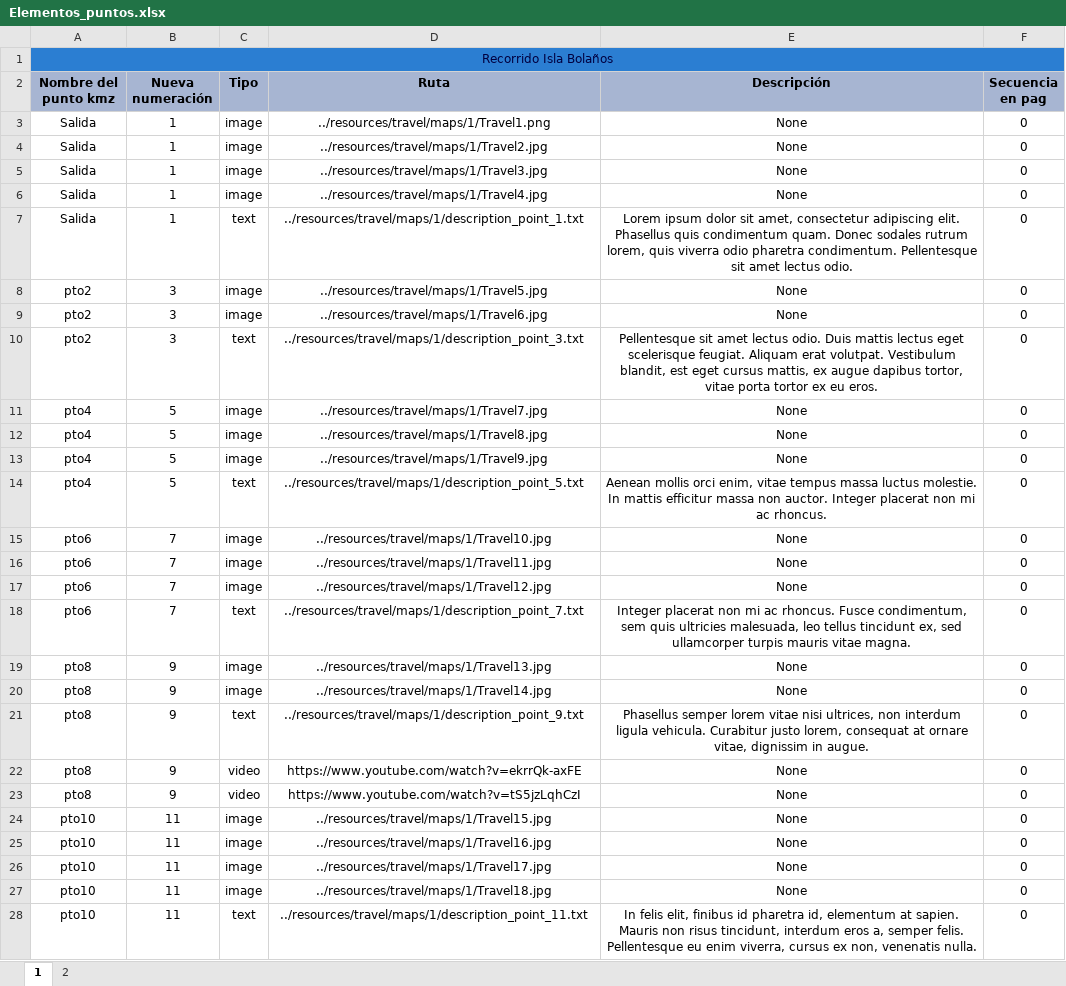
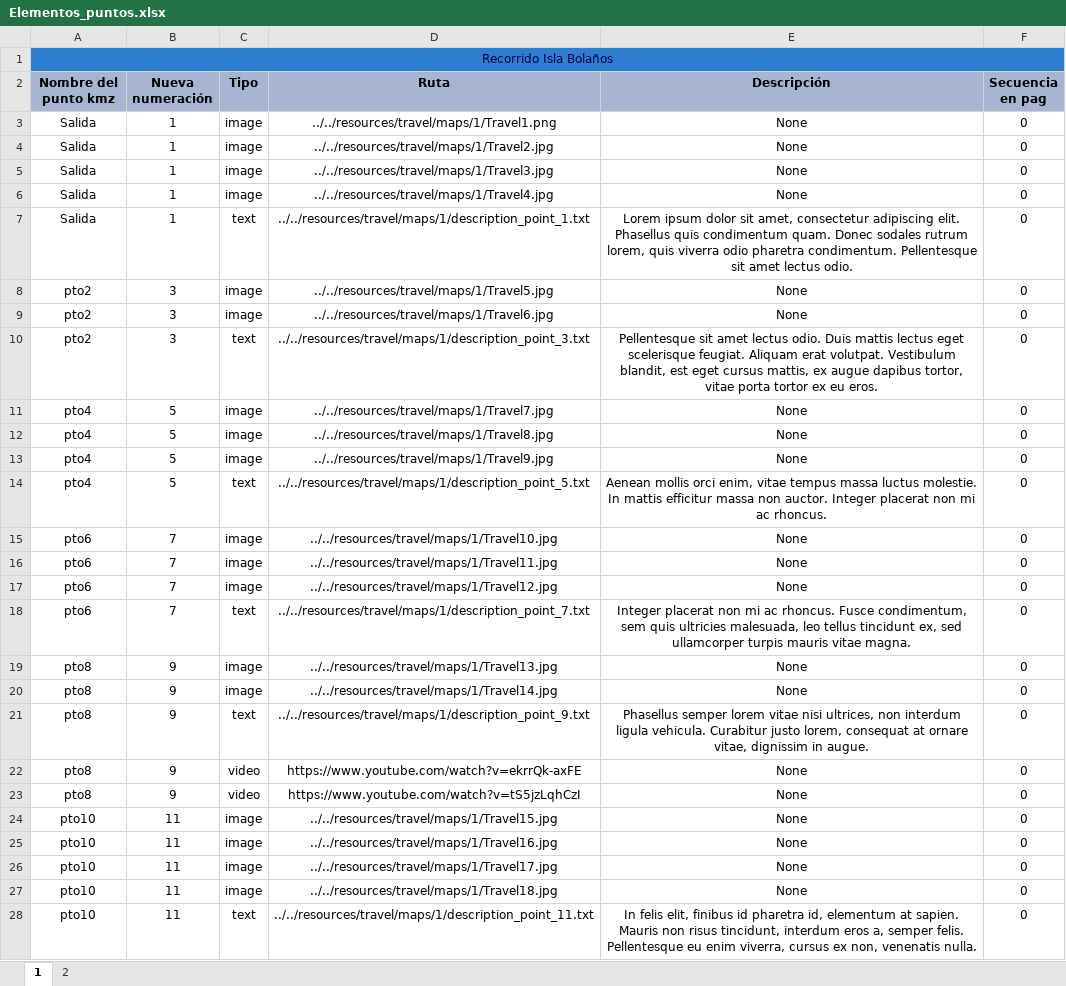
Before and after one commit to psychopatoecci/ProyectoRecorridosGeologicos, an Excel workbook: Scripts para la base de datos/Maps/Elementos_puntos.xlsx, sheet 1, drawn as a sheet; only a part is shown; values as stored, in another font and other column widths than the file's, no borders; charts and pictures not drawn; the diff covers the shown part only; the diff names each change by its address in the sheet, - before the commit and + after, or states it on an @@ line.

Commit message:
Nuevos Scripts

```diff
--- a/Scripts para la base de datos/Maps/Elementos_puntos.xlsx (sheet 1)
+++ b/Scripts para la base de datos/Maps/Elementos_puntos.xlsx (sheet 1)
-D3 (Ruta): ../resources/travel/maps/1/Travel1.png
+D3 (Ruta): ../../resources/travel/maps/1/Travel1.png
-D4 (Ruta): ../resources/travel/maps/1/Travel2.jpg
+D4 (Ruta): ../../resources/travel/maps/1/Travel2.jpg
-D5 (Ruta): ../resources/travel/maps/1/Travel3.jpg
+D5 (Ruta): ../../resources/travel/maps/1/Travel3.jpg
-D6 (Ruta): ../resources/travel/maps/1/Travel4.jpg
+D6 (Ruta): ../../resources/travel/maps/1/Travel4.jpg
-D7 (Ruta): ../resources/travel/maps/1/description_point_1.txt
+D7 (Ruta): ../../resources/travel/maps/1/description_point_1.txt
-D8 (Ruta): ../resources/travel/maps/1/Travel5.jpg
+D8 (Ruta): ../../resources/travel/maps/1/Travel5.jpg
-D9 (Ruta): ../resources/travel/maps/1/Travel6.jpg
+D9 (Ruta): ../../resources/travel/maps/1/Travel6.jpg
-D10 (Ruta): ../resources/travel/maps/1/description_point_3.txt
+D10 (Ruta): ../../resources/travel/maps/1/description_point_3.txt
-D11 (Ruta): ../resources/travel/maps/1/Travel7.jpg
+D11 (Ruta): ../../resources/travel/maps/1/Travel7.jpg
-D12 (Ruta): ../resources/travel/maps/1/Travel8.jpg
+D12 (Ruta): ../../resources/travel/maps/1/Travel8.jpg
-D13 (Ruta): ../resources/travel/maps/1/Travel9.jpg
+D13 (Ruta): ../../resources/travel/maps/1/Travel9.jpg
-D14 (Ruta): ../resources/travel/maps/1/description_point_5.txt
+D14 (Ruta): ../../resources/travel/maps/1/description_point_5.txt
-D15 (Ruta): ../resources/travel/maps/1/Travel10.jpg
+D15 (Ruta): ../../resources/travel/maps/1/Travel10.jpg
-D16 (Ruta): ../resources/travel/maps/1/Travel11.jpg
+D16 (Ruta): ../../resources/travel/maps/1/Travel11.jpg
-D17 (Ruta): ../resources/travel/maps/1/Travel12.jpg
+D17 (Ruta): ../../resources/travel/maps/1/Travel12.jpg
-D18 (Ruta): ../resources/travel/maps/1/description_point_7.txt
+D18 (Ruta): ../../resources/travel/maps/1/description_point_7.txt
-D19 (Ruta): ../resources/travel/maps/1/Travel13.jpg
+D19 (Ruta): ../../resources/travel/maps/1/Travel13.jpg
-D20 (Ruta): ../resources/travel/maps/1/Travel14.jpg
+D20 (Ruta): ../../resources/travel/maps/1/Travel14.jpg
-D21 (Ruta): ../resources/travel/maps/1/description_point_9.txt
+D21 (Ruta): ../../resources/travel/maps/1/description_point_9.txt
-D24 (Ruta): ../resources/travel/maps/1/Travel15.jpg
+D24 (Ruta): ../../resources/travel/maps/1/Travel15.jpg
-D25 (Ruta): ../resources/travel/maps/1/Travel16.jpg
+D25 (Ruta): ../../resources/travel/maps/1/Travel16.jpg
-D26 (Ruta): ../resources/travel/maps/1/Travel17.jpg
+D26 (Ruta): ../../resources/travel/maps/1/Travel17.jpg
-D27 (Ruta): ../resources/travel/maps/1/Travel18.jpg
+D27 (Ruta): ../../resources/travel/maps/1/Travel18.jpg
-D28 (Ruta): ../resources/travel/maps/1/description_point_11.txt
+D28 (Ruta): ../../resources/travel/maps/1/description_point_11.txt
```
Also changed, not shown: 15 edited cells elsewhere in this sheet, sheet 2, 1 other file.
